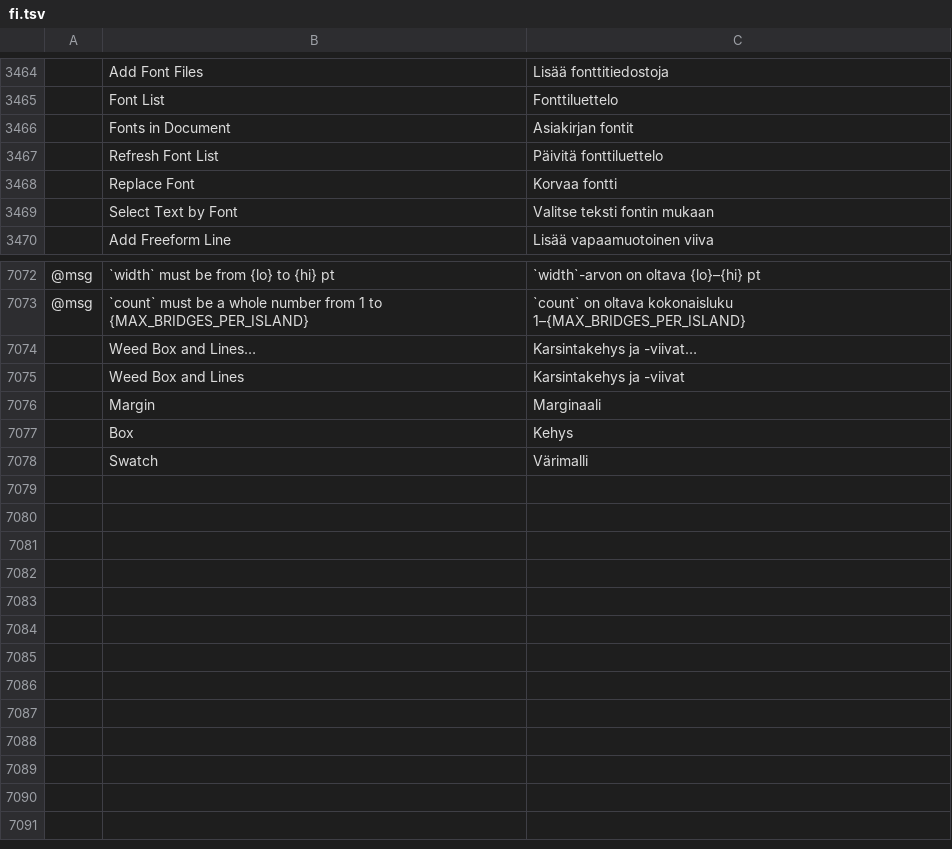
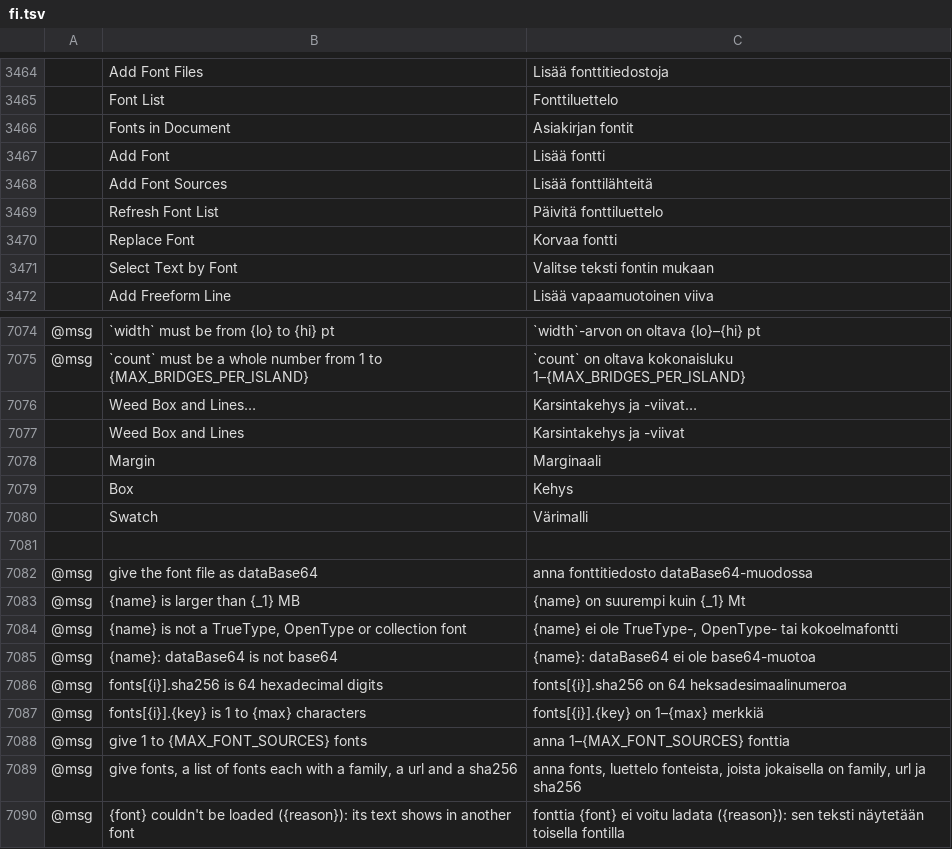
Before and after one commit to addibble/vectorcraft, a TSV file: crates/ui-egui/src/i18n/fi.tsv, drawn as a sheet; only a part is shown, gaps mark what is left out; the diff names each change by its address in the sheet, - before the commit and + after, or states it on an @@ line.

```diff
--- a/crates/ui-egui/src/i18n/fi.tsv
+++ b/crates/ui-egui/src/i18n/fi.tsv
+row 3467:  | Add Font | Lisää fontti
+row 3468:  | Add Font Sources | Lisää fonttilähteitä
+row 7081: (empty)
+row 7082: @msg | give the font file as dataBase64 | anna fonttitiedosto dataBase64-muodossa
+row 7083: @msg | {name} is larger than {_1} MB | {name} on suurempi kuin {_1} Mt
+row 7084: @msg | {name} is not a TrueType, OpenType or collection font | {name} ei ole TrueType-, OpenType- tai kokoelmafontti
+row 7085: @msg | {name}: dataBase64 is not base64 | {name}: dataBase64 ei ole base64-muotoa
+row 7086: @msg | fonts[{i}].sha256 is 64 hexadecimal digits | fonts[{i}].sha256 on 64 heksadesimaalinumeroa
+row 7087: @msg | fonts[{i}].{key} is 1 to {max} characters | fonts[{i}].{key} on 1–{max} merkkiä
+row 7088: @msg | give 1 to {MAX_FONT_SOURCES} fonts | anna 1–{MAX_FONT_SOURCES} fonttia
+row 7089: @msg | give fonts, a list of fonts each with a family, a url and a sha256 | anna fonts, luettelo fonteista, joista jokaisella on family, url ja sha256
+row 7090: @msg | {font} couldn't be loaded ({reason}): its text shows in another font | fonttia {font} ei voitu ladata ({reason}): sen teksti näytetään toisella fontilla
```
Also changed, not shown: crates/ui-egui/src/i18n/cs.tsv, crates/ui-egui/src/i18n/it.tsv, 41 other files.
